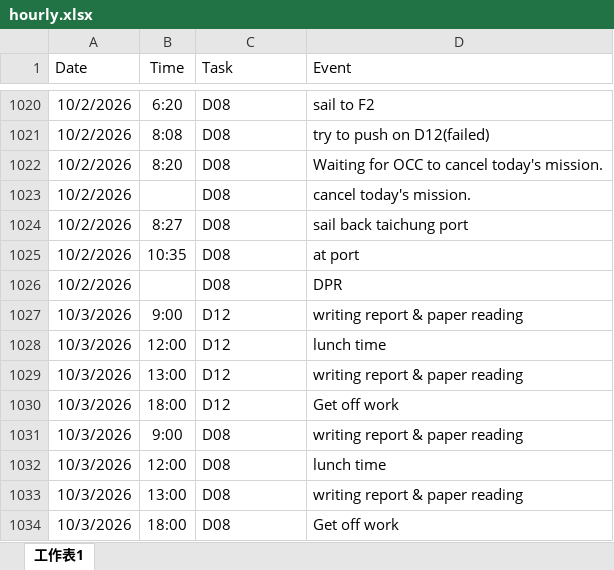
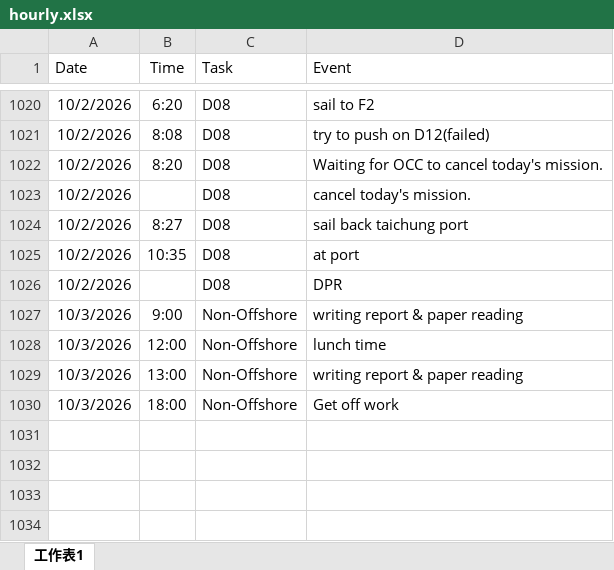
Before and after one commit to starrynight850509-dotcom/offshore-dashboard, an Excel workbook: hourly.xlsx, sheet 工作表1, drawn as a sheet; only a part is shown, gaps mark what is left out; values as stored, in another font and other column widths than the file's, no borders; the diff names each change by its address in the sheet, - before the commit and + after, or states it on an @@ line.

Commit message:
update data

```diff
--- a/hourly.xlsx (sheet 工作表1)
+++ b/hourly.xlsx (sheet 工作表1)
-C1027:C1030 (Task): D12
+C1027:C1030 (Task): Non-Offshore
-row 1031: 10/3/2026 | 9:00 | D08 | writing report & paper reading
-row 1032: 10/3/2026 | 12:00 | D08 | lunch time
-row 1033: 10/3/2026 | 13:00 | D08 | writing report & paper reading
-row 1034: 10/3/2026 | 18:00 | D08 | Get off work
```
Also changed, not shown: progress.xlsx, 3 other files.
